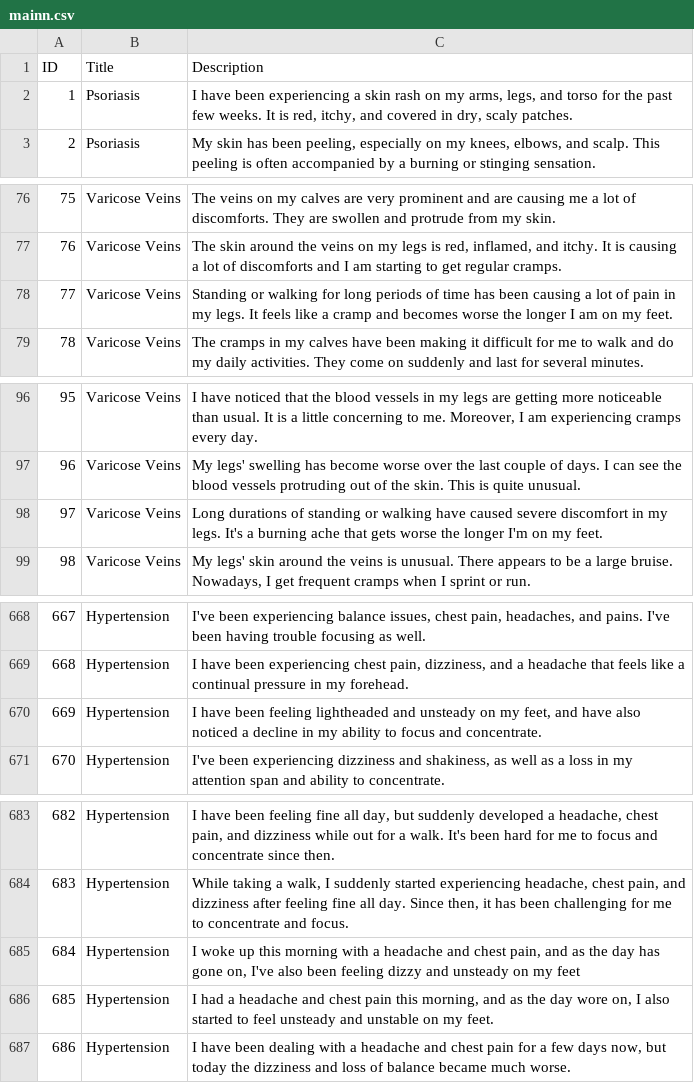
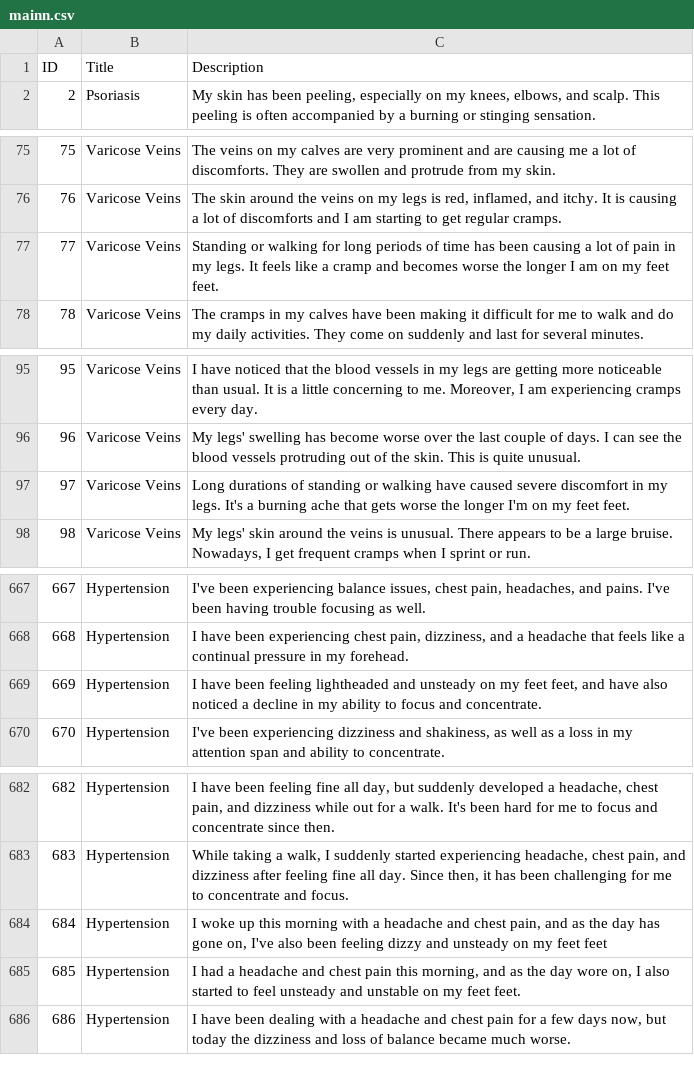
Before and after one commit to mouralisandra/IRS-Project, a CSV file: data/mainn.csv, drawn as a sheet; only a part is shown, gaps mark what is left out; the diff covers the shown part only.

```diff
--- a/data/mainn.csv
+++ b/data/mainn.csv
@@ -1,3 +1,2 @@
 ID,Title,Description
-1,Psoriasis,"I have been experiencing a skin rash on my arms, legs, and torso for the past few weeks. It is red, itchy, and covered in dry, scaly patches."
 2,Psoriasis,"My skin has been peeling, especially on my knees, elbows, and scalp. This peeling is often accompanied by a burning or stinging sensation."
@@ -77,3 +76,3 @@ ID,Title,Description
 76,Varicose Veins,"The skin around the veins on my legs is red, inflamed, and itchy. It is causing a lot of discomforts and I am starting to get regular cramps."
-77,Varicose Veins,Standing or walking for long periods of time has been causing a lot of pain in my legs. It feels like a cramp and becomes worse the longer I am on my feet.
+77,Varicose Veins,Standing or walking for long periods of time has been causing a lot of pain in my legs. It feels like a cramp and becomes worse the longer I am on my feet feet.
 78,Varicose Veins,The cramps in my calves have been making it difficult for me to walk and do my daily activities. They come on suddenly and last for several minutes.
@@ -97,3 +96,3 @@ ID,Title,Description
 96,Varicose Veins,My legs' swelling has become worse over the last couple of days. I can see the blood vessels protruding out of the skin. This is quite unusual.
-97,Varicose Veins,Long durations of standing or walking have caused severe discomfort in my legs. It's a burning ache that gets worse the longer I'm on my feet.
+97,Varicose Veins,Long durations of standing or walking have caused severe discomfort in my legs. It's a burning ache that gets worse the longer I'm on my feet feet.
 98,Varicose Veins,"My legs' skin around the veins is unusual. There appears to be a large bruise. Nowadays, I get frequent cramps when I sprint or run."
@@ -669,3 +668,3 @@ ID,Title,Description
 668,Hypertension,"I have been experiencing chest pain, dizziness, and a headache that feels like a continual pressure in my forehead."
-669,Hypertension,"I have been feeling lightheaded and unsteady on my feet, and have also noticed a decline in my ability to focus and concentrate."
+669,Hypertension,"I have been feeling lightheaded and unsteady on my feet feet, and have also noticed a decline in my ability to focus and concentrate."
 670,Hypertension,"I've been experiencing dizziness and shakiness, as well as a loss in my attention span and ability to concentrate."
@@ -684,4 +683,4 @@ ID,Title,Description
 683,Hypertension,"While taking a walk, I suddenly started experiencing headache, chest pain, and dizziness after feeling fine all day. Since then, it has been challenging for me to concentrate and focus."
-684,Hypertension,"I woke up this morning with a headache and chest pain, and as the day has gone on, I've also been feeling dizzy and unsteady on my feet"
-685,Hypertension,"I had a headache and chest pain this morning, and as the day wore on, I also started to feel unsteady and unstable on my feet."
+684,Hypertension,"I woke up this morning with a headache and chest pain, and as the day has gone on, I've also been feeling dizzy and unsteady on my feet feet"
+685,Hypertension,"I had a headache and chest pain this morning, and as the day wore on, I also started to feel unsteady and unstable on my feet feet."
 686,Hypertension,"I have been dealing with a headache and chest pain for a few days now, but today the dizziness and loss of balance became much worse."
```
Also changed, not shown: 4 edited cells elsewhere in this file, 5 other files.
